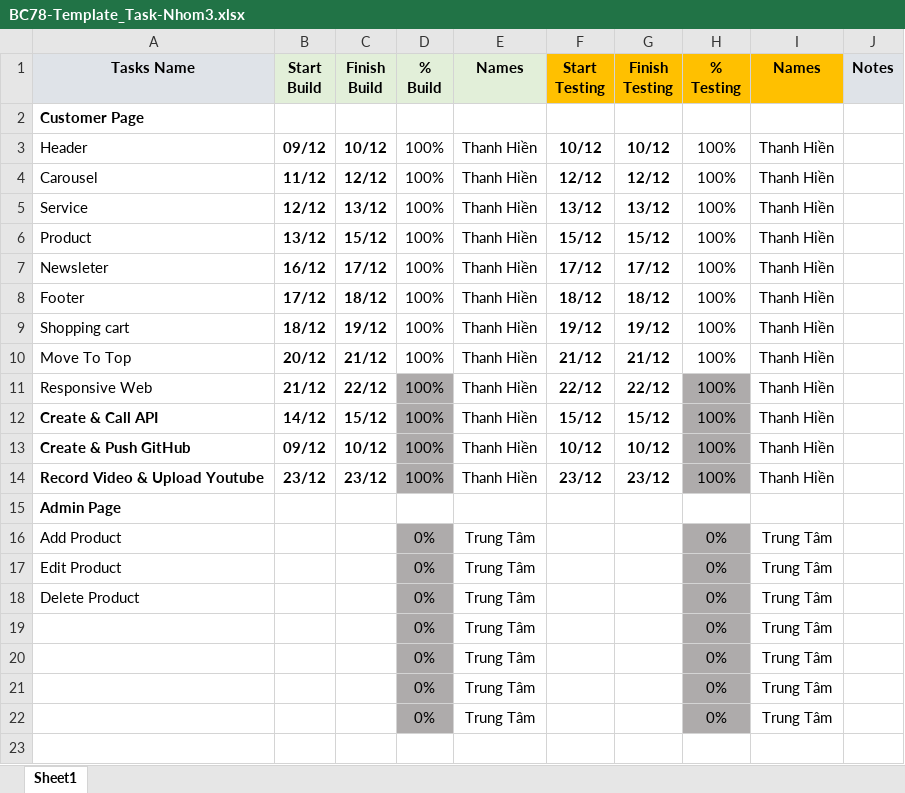
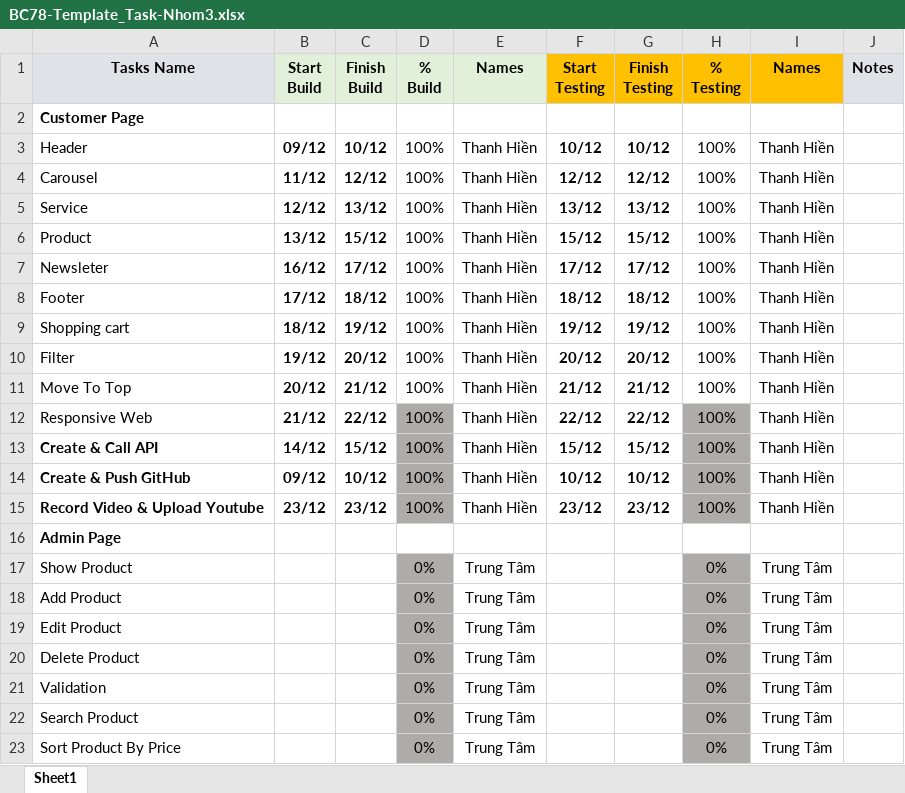
Before and after one commit to thanhhien1732/BC78_Capstone-JS_Nhom3, an Excel workbook: template/BC78-Template_Task-Nhom3.xlsx, sheet Sheet1, drawn as a sheet; values as stored, in another font and other column widths than the file's, no borders; conditional formats not drawn; removed rows and columns are numbered as before the commit, all else as after; the diff names each change by its address in the sheet, - before the commit and + after, or states it on an @@ line.

Commit message:
update template

```diff
--- a/template/BC78-Template_Task-Nhom3.xlsx (sheet Sheet1)
+++ b/template/BC78-Template_Task-Nhom3.xlsx (sheet Sheet1)
+row 10: Filter | 19/12 | 20/12 | 100% | Thanh Hiền | 20/12 | 20/12 | 100% | Thanh Hiền
+row 17: Show Product |  |  | 0% | Trung Tâm |  |  | 0% | Trung Tâm
-A21 (Tasks Name): (empty)
+A21 (Tasks Name): Validation
-A22 (Tasks Name): (empty)
+A22 (Tasks Name): Search Product
-A23 (Tasks Name): (empty)
+A23 (Tasks Name): Sort Product By Price
-row 22:  |  |  | 0% | Trung Tâm |  |  | 0% | Trung Tâm
```
